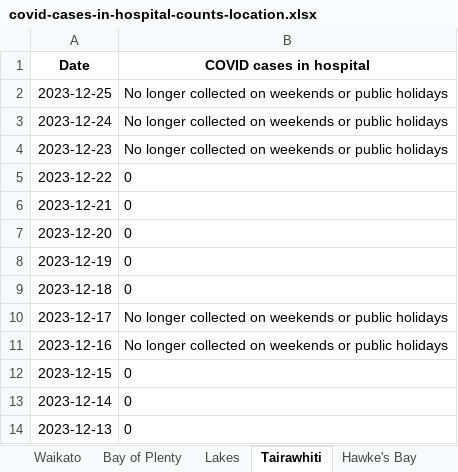
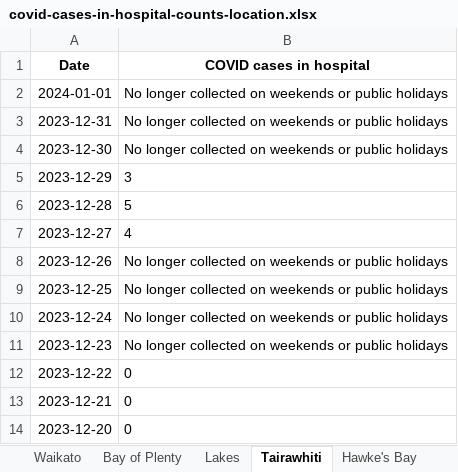
Before and after one commit to Staz/nz-covid19-data, an Excel workbook: data/moh/covid-cases-in-hospital-counts-location.xlsx, sheet Tairawhiti, drawn as a sheet; only a part is shown; the shorter side is filled out with more unchanged rows; values as stored, in another font and other column widths than the file's, no borders; the diff names each change by its address in the sheet, - before the commit and + after, or states it on an @@ line.

```diff
--- a/data/moh/covid-cases-in-hospital-counts-location.xlsx (sheet Tairawhiti)
+++ b/data/moh/covid-cases-in-hospital-counts-location.xlsx (sheet Tairawhiti)
+row 2: 2024-01-01 | No longer collected on weekends or public holidays
+row 3: 2023-12-31 | No longer collected on weekends or public holidays
+row 4: 2023-12-30 | No longer collected on weekends or public holidays
+row 5: 2023-12-29 | 3
+row 6: 2023-12-28 | 5
+row 7: 2023-12-27 | 4
+row 8: 2023-12-26 | No longer collected on weekends or public holidays
```
Also changed, not shown: sheet All districts, sheet West Coast only, sheet Wairarapa, sheet Whanganui, sheet South Canterbury, sheet Lakes, 17 more sheets, data/moh/covid-cases-counts-location.xlsx, 3 other files.
